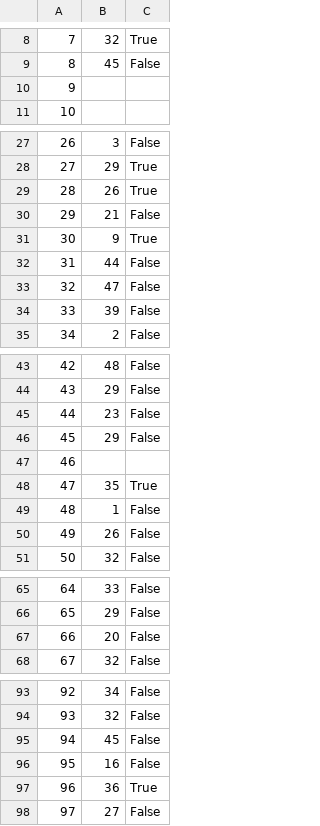
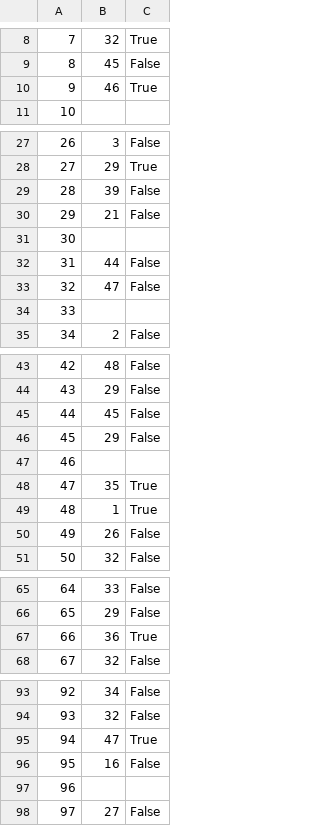
Before and after one commit to ekang100/e-commerce-app, a CSV file: db/generated/OrdersInProgress-PreProcess.csv, drawn as a sheet; only a part is shown, gaps mark what is left out; the diff covers the shown part only.

```diff
--- a/db/generated/OrdersInProgress-PreProcess.csv
+++ b/db/generated/OrdersInProgress-PreProcess.csv
@@ -9,3 +9,3 @@
 "8","45","False"
-"9","",""
+"9","46","True"
 "10","",""
@@ -28,8 +28,8 @@
 "27","29","True"
-"28","26","True"
+"28","39","False"
 "29","21","False"
-"30","9","True"
+"30","",""
 "31","44","False"
 "32","47","False"
-"33","39","False"
+"33","",""
 "34","2","False"
@@ -44,3 +44,3 @@
 "43","29","False"
-"44","23","False"
+"44","45","False"
 "45","29","False"
@@ -48,3 +48,3 @@
 "47","35","True"
-"48","1","False"
+"48","1","True"
 "49","26","False"
@@ -66,3 +66,3 @@
 "65","29","False"
-"66","20","False"
+"66","36","True"
 "67","32","False"
@@ -94,5 +94,5 @@
 "93","32","False"
-"94","45","False"
+"94","47","True"
 "95","16","False"
-"96","36","True"
+"96","",""
 "97","27","False"
```
Also changed, not shown: 1 edited cell elsewhere in this file, db/generated/LineItem-PreProcess.csv, db/generated/LineItem.csv, 12 other files.
